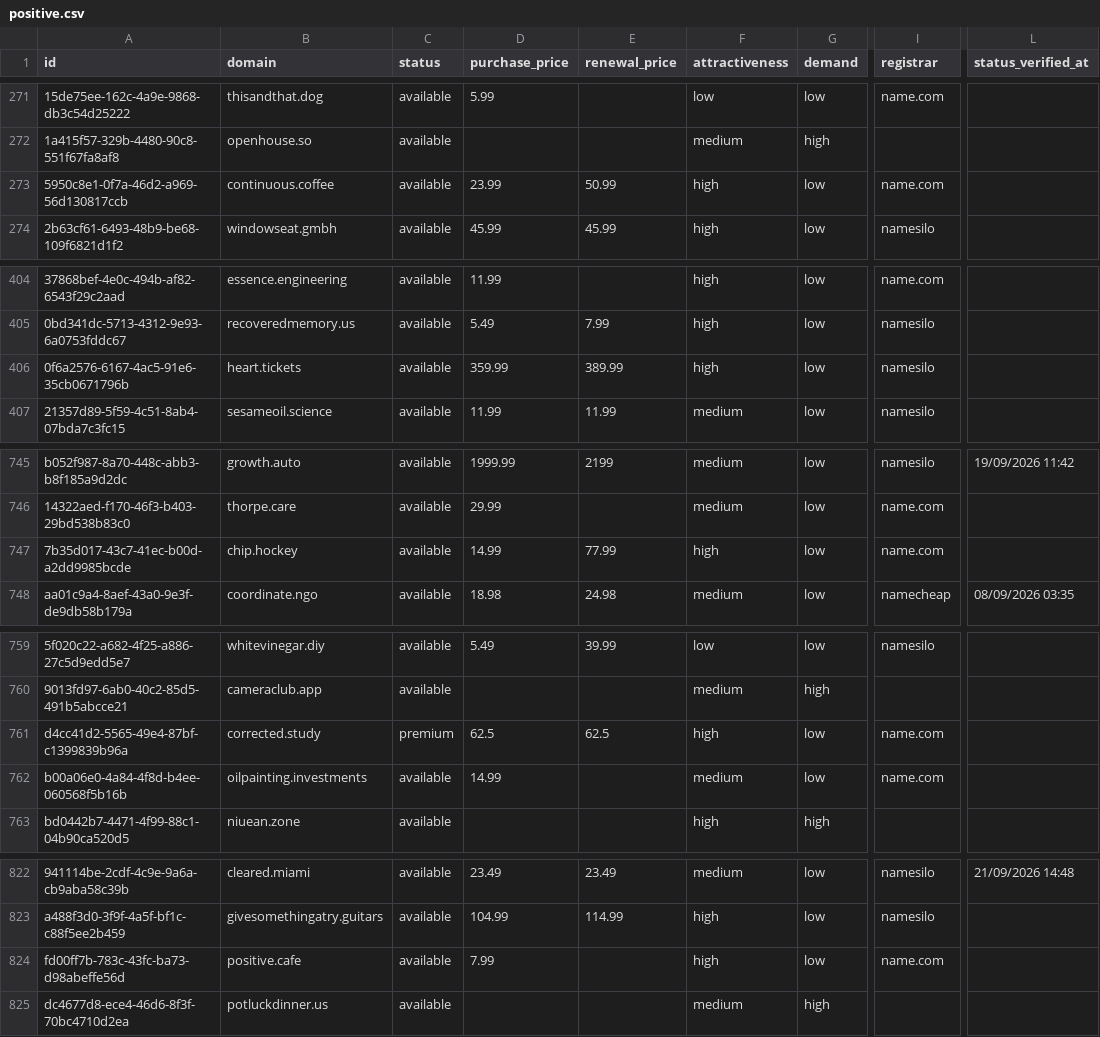
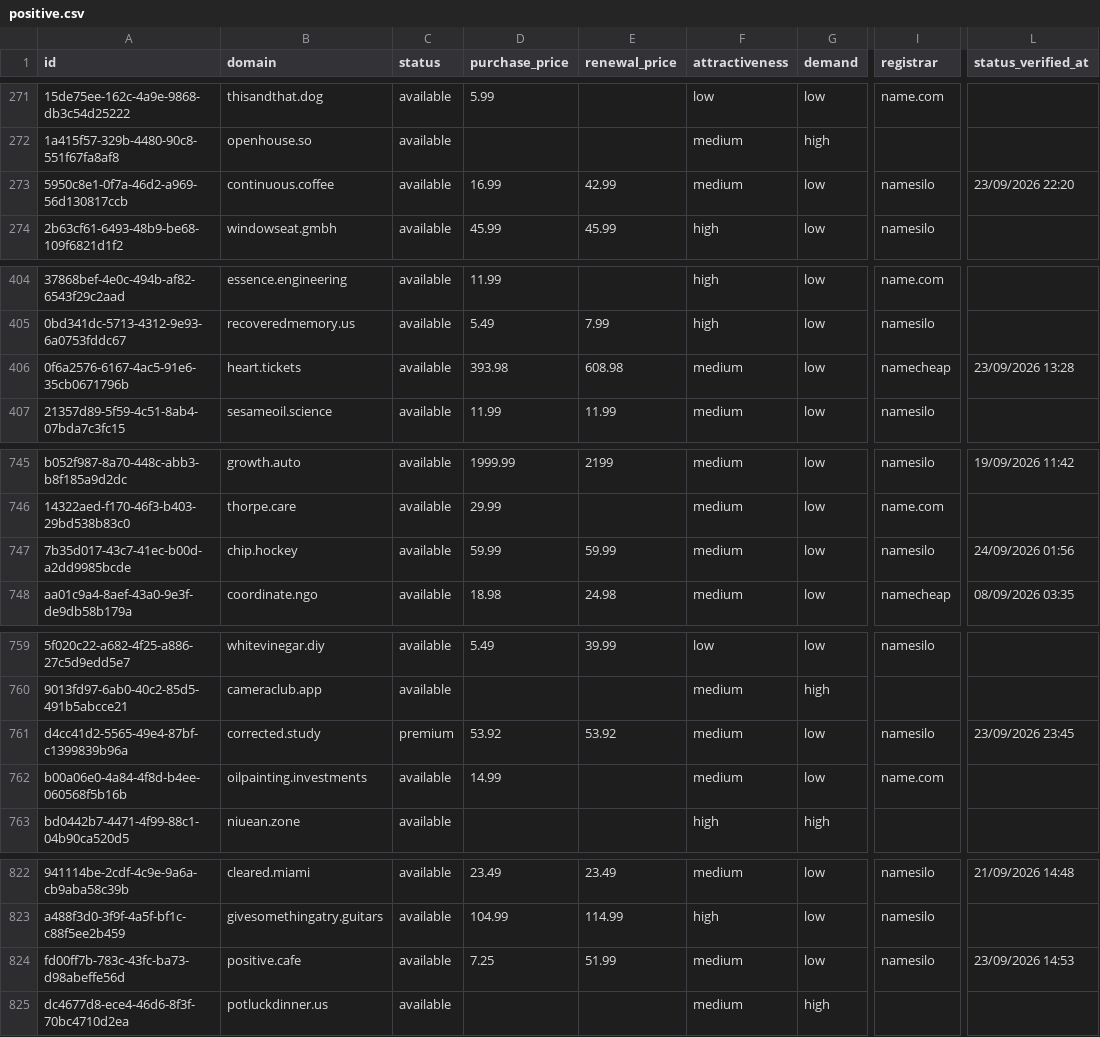
Before and after one commit to UniqueDomains/positive-oneword-domains, a CSV file: positive.csv, drawn as a sheet; only a part is shown, gaps mark what is left out; the diff covers the shown part only; the diff names each change by its address in the sheet, - before the commit and + after, or states it on an @@ line.

```diff
--- a/positive.csv
+++ b/positive.csv
-D273 (purchase_price): 23.99
+D273 (purchase_price): 16.99
-E273 (renewal_price): 50.99
+E273 (renewal_price): 42.99
-F273 (attractiveness): high
+F273 (attractiveness): medium
-I273 (registrar): name.com
+I273 (registrar): namesilo
-L273 (status_verified_at): (empty)
+L273 (status_verified_at): 23/09/2026 22:20
-D406 (purchase_price): 359.99
+D406 (purchase_price): 393.98
-E406 (renewal_price): 389.99
+E406 (renewal_price): 608.98
-F406 (attractiveness): high
+F406 (attractiveness): medium
-I406 (registrar): namesilo
+I406 (registrar): namecheap
-L406 (status_verified_at): (empty)
+L406 (status_verified_at): 23/09/2026 13:28
-D747 (purchase_price): 14.99
+D747 (purchase_price): 59.99
-E747 (renewal_price): 77.99
+E747 (renewal_price): 59.99
-F747 (attractiveness): high
+F747 (attractiveness): medium
-I747 (registrar): name.com
+I747 (registrar): namesilo
-L747 (status_verified_at): (empty)
+L747 (status_verified_at): 24/09/2026 01:56
-D761 (purchase_price): 62.5
+D761 (purchase_price): 53.92
-E761 (renewal_price): 62.5
+E761 (renewal_price): 53.92
-F761 (attractiveness): high
+F761 (attractiveness): medium
-I761 (registrar): name.com
+I761 (registrar): namesilo
-L761 (status_verified_at): (empty)
+L761 (status_verified_at): 23/09/2026 23:45
-D824 (purchase_price): 7.99
+D824 (purchase_price): 7.25
-E824 (renewal_price): (empty)
+E824 (renewal_price): 51.99
-F824 (attractiveness): high
+F824 (attractiveness): medium
-I824 (registrar): name.com
+I824 (registrar): namesilo
-L824 (status_verified_at): (empty)
+L824 (status_verified_at): 23/09/2026 14:53
```
Also changed, not shown: 109 edited cells elsewhere in this file, 4 other files.
